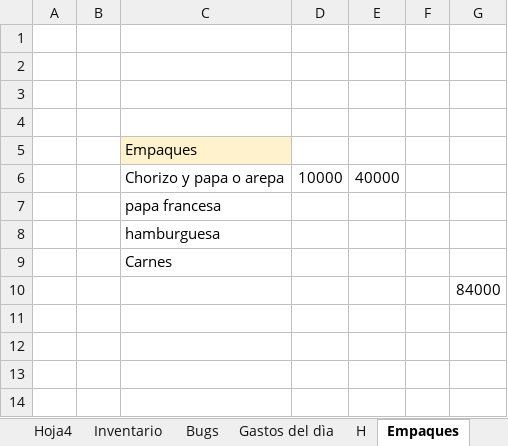
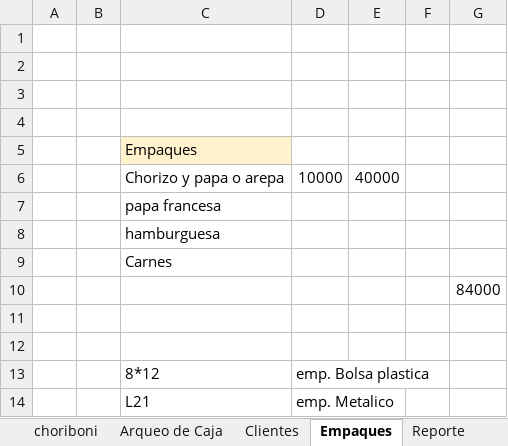
Before and after one commit to edwin15torres/Hardware, an Excel workbook: Finanzas Choriboni.xlsx, sheet Empaques, drawn as a sheet; values as stored, in another font and other column widths than the file's, no borders; the diff names each change by its address in the sheet, - before the commit and + after, or states it on an @@ line.

```diff
--- a/Finanzas Choriboni.xlsx (sheet Empaques)
+++ b/Finanzas Choriboni.xlsx (sheet Empaques)
-sheet tab: Hoja4
-sheet tab: Inventario
-sheet tab: Gastos del dìa
-sheet tab: H
+row 11: (empty)
+row 12: (empty)
+row 13:  |  | 8*12 | emp. Bolsa plastica
+row 14:  |  | L21 | emp. Metalico
```
Also changed, not shown: sheet DevOps, sheet Arqueo de Caja, sheet Clientes, other sheet tabs, 5 other files.
